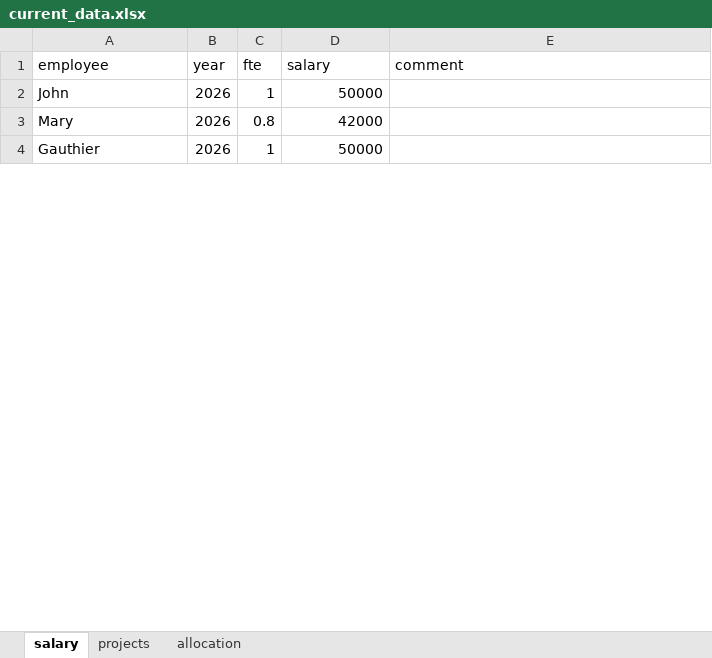
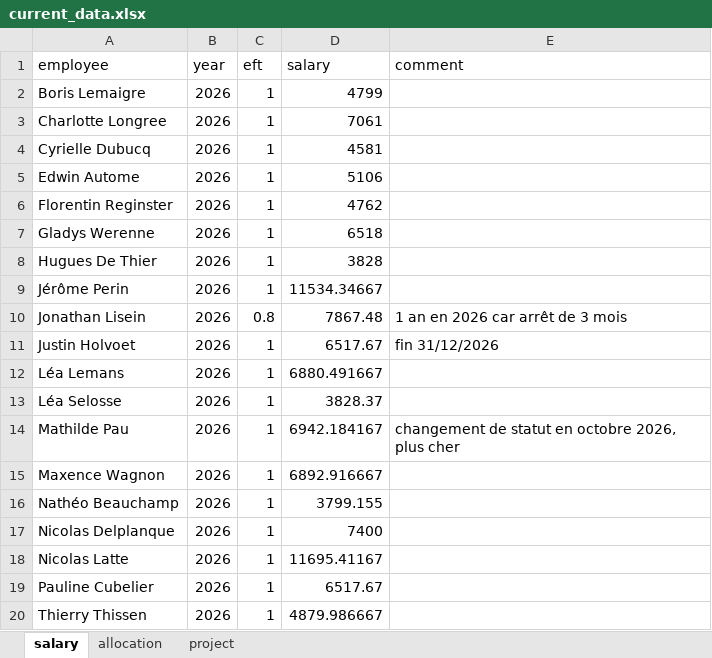
Before and after one commit to GauthierLigot/GRFBudget, an Excel workbook: data/current_data.xlsx, sheet salary, drawn as a sheet; only a part is shown; values as stored, in another font and other column widths than the file's, no borders; removed rows and columns are numbered as before the commit, all else as after; the diff covers the shown part only; the diff names each change by its address in the sheet, - before the commit and + after, or states it on an @@ line.

Commit message:
build salary tab

```diff
--- a/data/current_data.xlsx (sheet salary)
+++ b/data/current_data.xlsx (sheet salary)
-sheet tab: projects
+sheet tab: project
-C1: fte
+C1: eft
+row 2: Boris Lemaigre | 2026 | 1 | 4799
-A3 (employee): John
+A3 (employee): Charlotte Longree
-D3 (salary): 50000
+D3 (salary): 7061
-row 3: Mary | 2026 | 0.8 | 42000
+row 4: Cyrielle Dubucq | 2026 | 1 | 4581
+row 5: Edwin Autome | 2026 | 1 | 5106
+row 6: Florentin Reginster | 2026 | 1 | 4762
+row 7: Gladys Werenne | 2026 | 1 | 6518
-A8 (employee): Gauthier
+A8 (employee): Hugues De Thier
-D8 (salary): 50000
+D8 (salary): 3828
+row 9: Jérôme Perin | 2026 | 1 | 11534.34667
+row 10: Jonathan Lisein | 2026 | 0.8 | 7867.48 | 1 an en 2026 car arrêt de 3 mois
+row 11: Justin Holvoet | 2026 | 1 | 6517.67 | fin 31/12/2026
+row 12: Léa Lemans | 2026 | 1 | 6880.491667
+row 13: Léa Selosse | 2026 | 1 | 3828.37
+row 14: Mathilde Pau | 2026 | 1 | 6942.184167 | changement de statut en octobre 2026, plus cher
+row 15: Maxence Wagnon | 2026 | 1 | 6892.916667
+row 16: Nathéo Beauchamp | 2026 | 1 | 3799.155
+row 17: Nicolas Delplanque | 2026 | 1 | 7400
+row 18: Nicolas Latte | 2026 | 1 | 11695.41167
+row 19: Pauline Cubelier | 2026 | 1 | 6517.67
+row 20: Thierry Thissen | 2026 | 1 | 4879.986667
```
Also changed, not shown: 20 added rows and 2 edited cells elsewhere in this sheet, sheet allocation, 9 other files.
